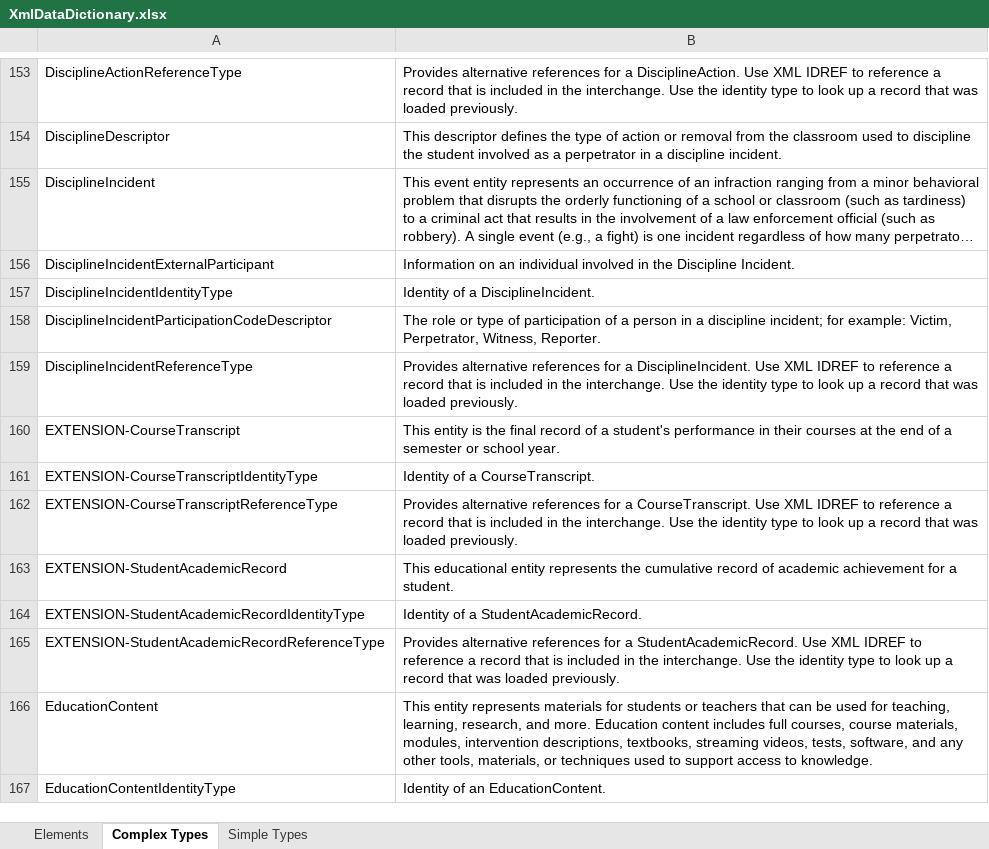
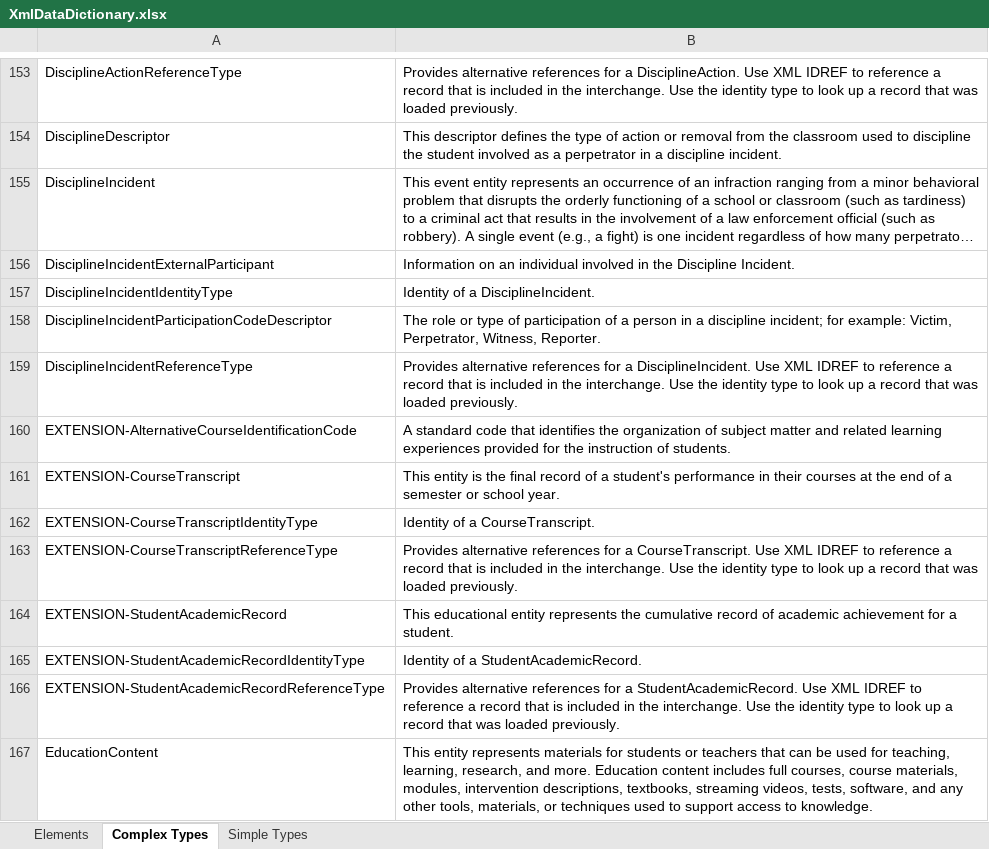
Before and after one commit to audreyshay/MetaEd-Contrib, an Excel workbook: EdFiXTranscript/MetaEdOutput/Documentation/DataDictionary/XmlDataDictionary.xlsx, sheet Complex Types, drawn as a sheet; only a part is shown, gaps mark what is left out; the shorter side is filled out with more unchanged rows; long unchanged cells end in …; values as stored, in another font and other column widths than the file's, no borders; the diff names each change by its address in the sheet, - before the commit and + after, or states it on an @@ line.

Commit message:
removed ReportCard reference from StudentAcademicRecord, created AlternativeCourseIdentificationCode common in extension project and replaced original reference in CourseTranscript

```diff
--- a/EdFiXTranscript/MetaEdOutput/Documentation/DataDictionary/XmlDataDictionary.xlsx (sheet Complex Types)
+++ b/EdFiXTranscript/MetaEdOutput/Documentation/DataDictionary/XmlDataDictionary.xlsx (sheet Complex Types)
+row 160: EXTENSION-AlternativeCourseIdentificationCode | A standard code that identifies the organization of subject matter and related learning experiences provided for the instruction of students.
```
Also changed, not shown: sheet Elements, EdFiXTranscript/MetaEdOutput/Documentation/Ed-Fi-Handbook/Ed-Fi-Handbook.xlsx, 13 other files.
